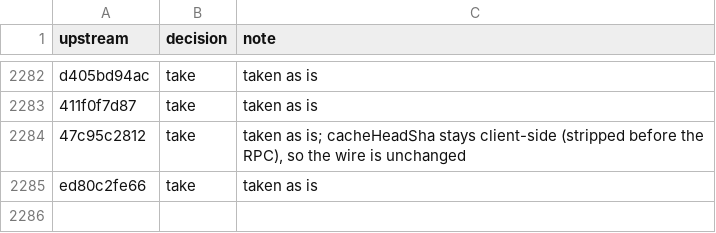
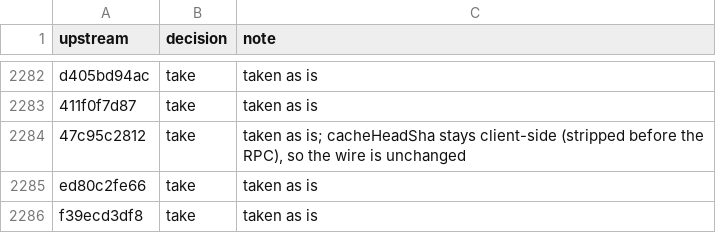
Before and after one commit to aislopware/onicode, a TSV file: scripts/upstream-sync.ledger.tsv, drawn as a sheet; only a part is shown, gaps mark what is left out.

```diff
--- a/scripts/upstream-sync.ledger.tsv
+++ b/scripts/upstream-sync.ledger.tsv
@@ -2285 +2285,2 @@ d405bd94ac	take	taken as is
 ed80c2fe66	take	taken as is
+f39ecd3df8	take	taken as is
```
Also changed, not shown: 3 other files.
